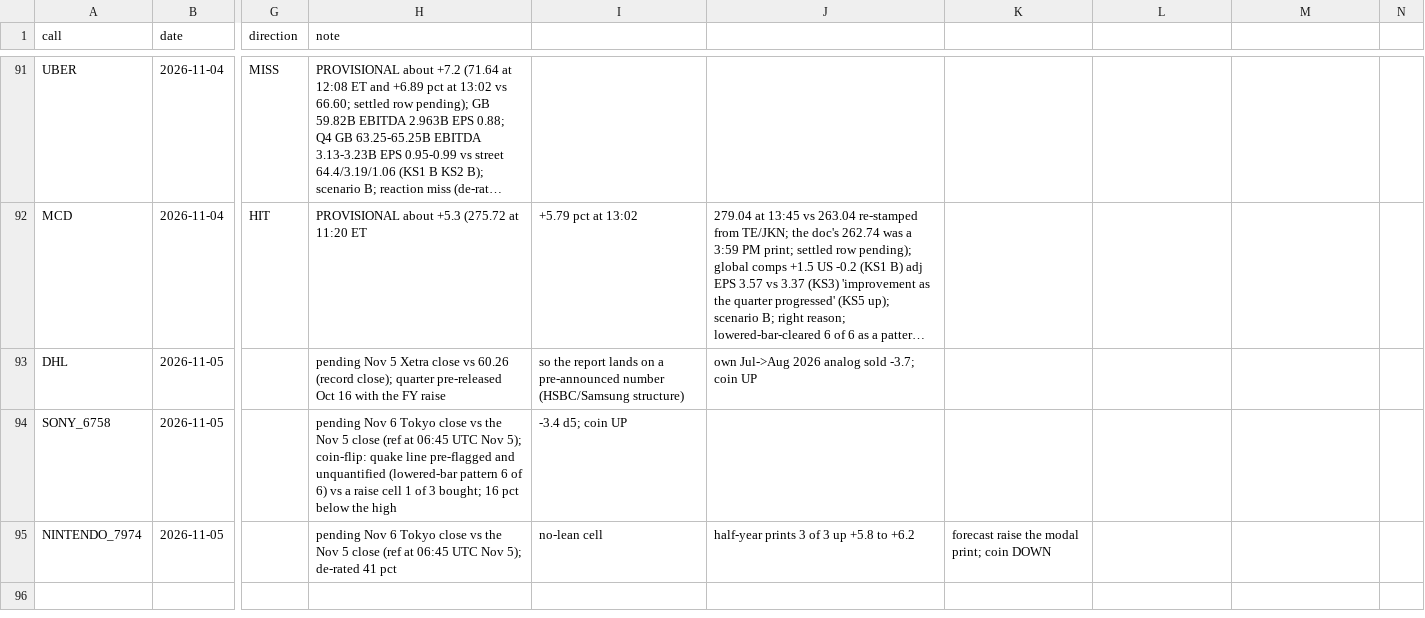
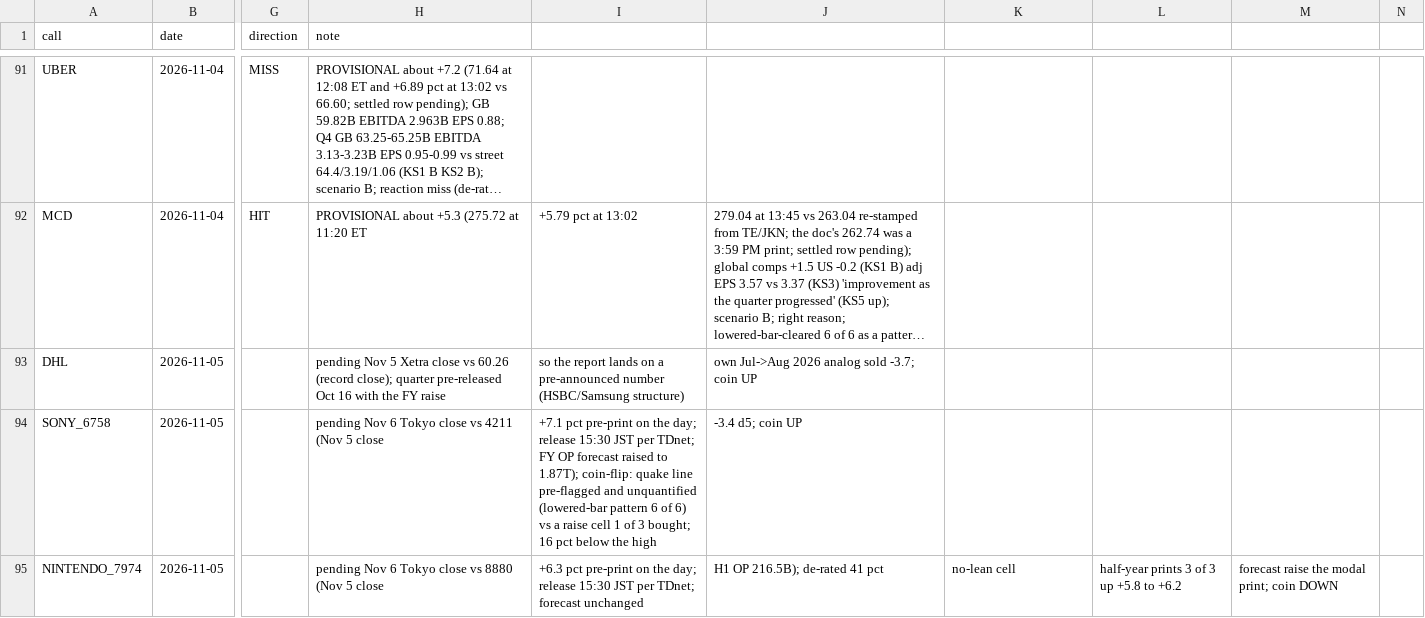
Before and after one commit to buggatidealership/Freedom, a CSV file: docs/adhoc_calls/CALIBRATION.csv, drawn as a sheet; only a part is shown, gaps mark what is left out; long unchanged cells end in …; the diff names each change by its address in the sheet, - before the commit and + after, or states it on an @@ line.

```diff
--- a/docs/adhoc_calls/CALIBRATION.csv
+++ b/docs/adhoc_calls/CALIBRATION.csv
-H94 (note): …close vs the Nov 5 close (ref at 06:45 UTC Nov 5); coin-flip: quake line pre-flagged and unquantified (lowered-bar pattern 6 of 6) vs a raise cell 1 of 3 bought; 16 pct below the high
+H94 (note): …close vs 4211 (Nov 5 close
-I94: -3.4 d5; coin UP
+I94: +7.1 pct pre-print on the day; release 15:30 JST per TDnet; FY OP forecast raised to 1.87T); coin-flip: quake line pre-flagged and unquantified (lowered-bar pattern 6 of 6) vs a raise cell 1 of 3 bought; 16 pct below the high
-J94: (empty)
+J94: -3.4 d5; coin UP
-H95 (note): …close vs the Nov 5 close (ref at 06:45 UTC Nov 5); de-rated 41 pct
+H95 (note): …close vs 8880 (Nov 5 close
-I95: no-lean cell
+I95: +6.3 pct pre-print on the day; release 15:30 JST per TDnet; forecast unchanged
-J95: half-year prints 3 of 3 up +5.8 to +6.2
+J95: H1 OP 216.5B); de-rated 41 pct
-K95: forecast raise the modal print; coin DOWN
+K95: no-lean cell
-L95: (empty)
+L95: half-year prints 3 of 3 up +5.8 to +6.2
-M95: (empty)
+M95: forecast raise the modal print; coin DOWN
```
Also changed, not shown: 3 other files.
